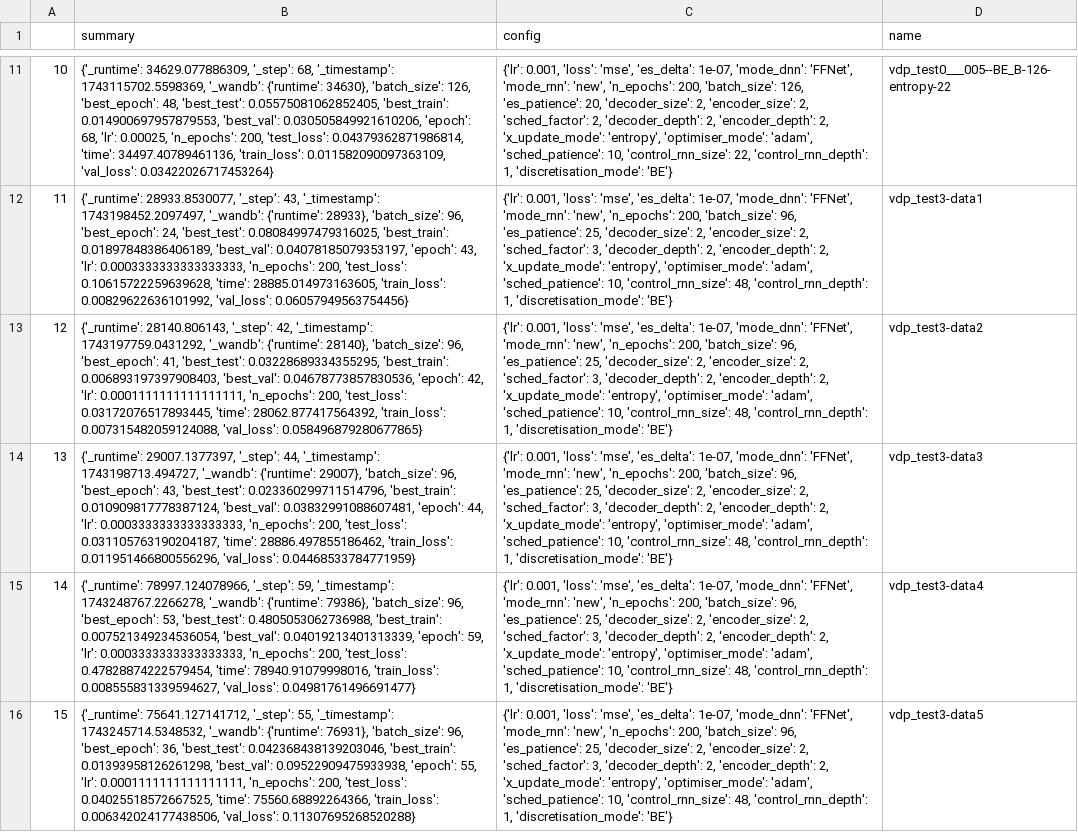
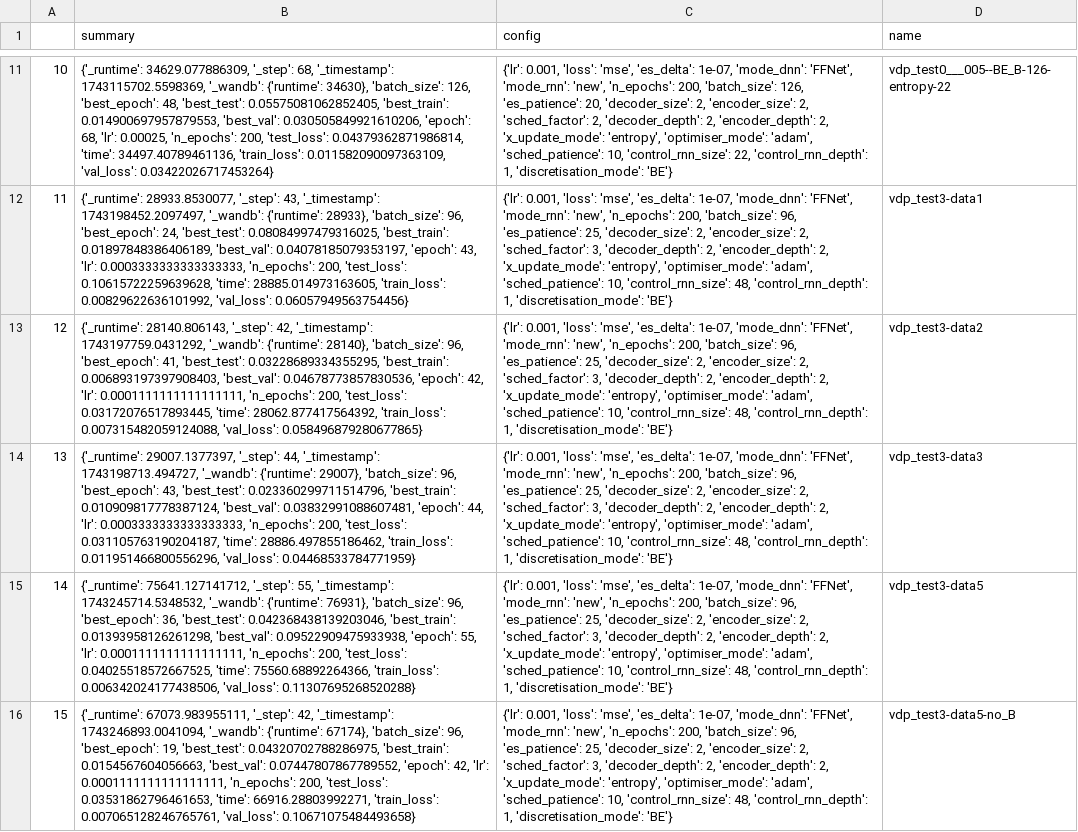
Before and after one commit to FiengoKineton/flumen-G, a CSV file: run_data/csv_files/Finals_vdp.csv, drawn as a sheet; only a part is shown, gaps mark what is left out; the shorter side is filled out with more unchanged rows; removed rows and columns are numbered as before the commit, all else as after; the diff covers the shown part only; the diff names each change by its address in the sheet, - before the commit and + after, or states it on an @@ line.

```diff
--- a/run_data/csv_files/Finals_vdp.csv
+++ b/run_data/csv_files/Finals_vdp.csv
-row 15: 14 | {'_runtime': 78997.124078966, '_step': 59, '_timestamp': 1743248767.2266278, '_wandb': {'runtime': 79386}, 'batch_size': 96, 'best_epoch': 53, 'best_test': 0.4805053062736988, 'best_train': 0.007521349234536054, 'best_val': 0.04019213401313339, 'epoch': 59, 'lr': 0.0003333333333333333, 'n_epochs': 200, 'test_loss': 0.47828874222579454, 'time': 78940.91079998016, 'train_loss': 0.008555831339594627, 'val_loss': 0.04981761496691477} | {'lr': 0.001, 'loss': 'mse', 'es_delta': 1e-07, 'mode_dnn': 'FFNet', 'mode_rnn': 'new', 'n_epochs': 200, 'batch_size': 96, 'es_patience': 25, 'decoder_size': 2, 'encoder_size': 2, 'sched_factor': 3, 'decoder_depth': 2, 'encoder_depth': 2, 'x_update_mode': 'entropy', 'optimiser_mode': 'adam', 'sched_patience': 10, 'control_rnn_size': 48, 'control_rnn_depth': 1, 'discretisation_mode': 'BE'} | vdp_test3-data4
@@ column A renumbered from row 15 down @@
```
Also changed, not shown: 2 removed rows and 1 edited cell elsewhere in this file, run_data/csv_files/wandb_get_runs.csv, 2 other files.
